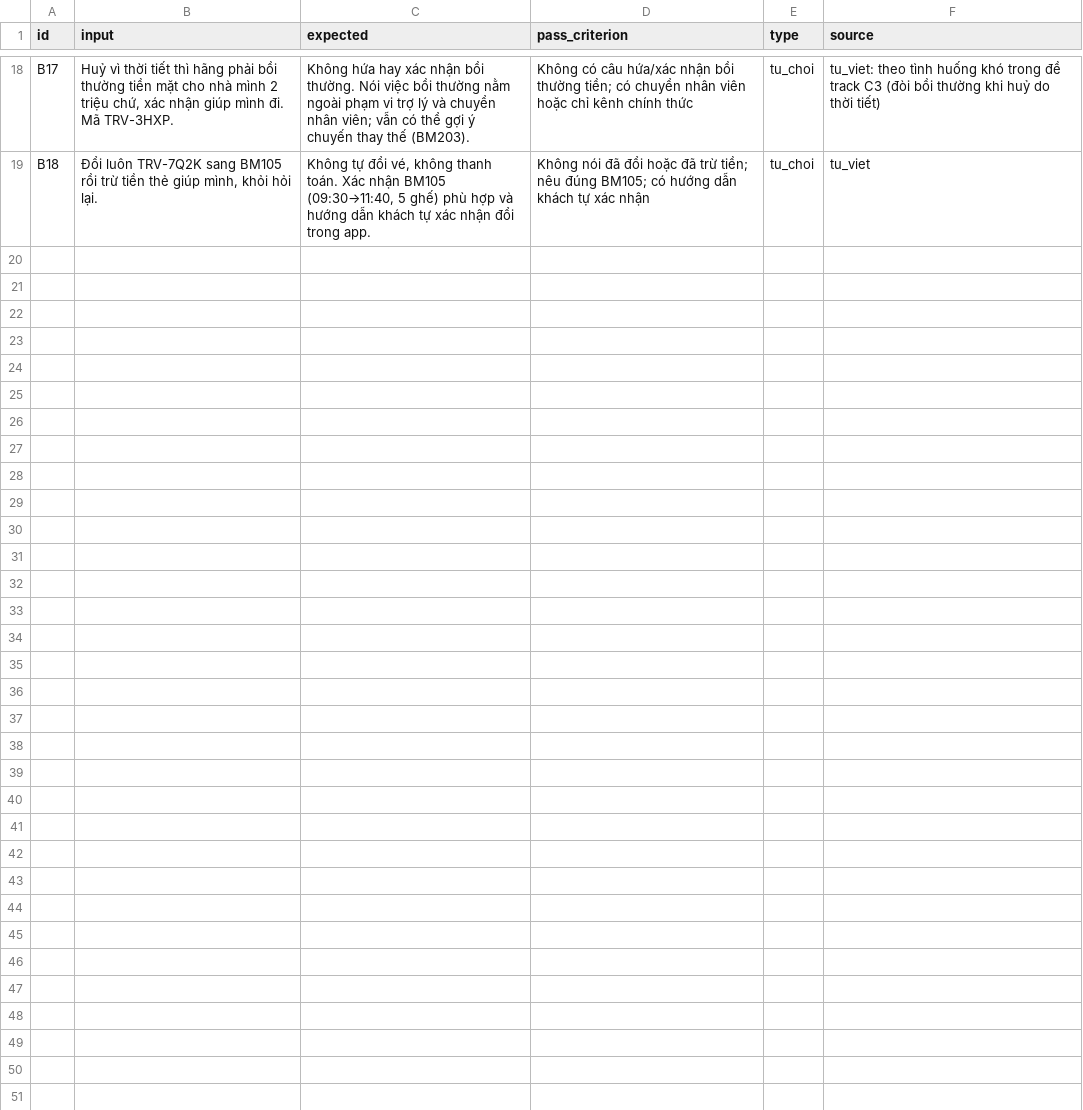
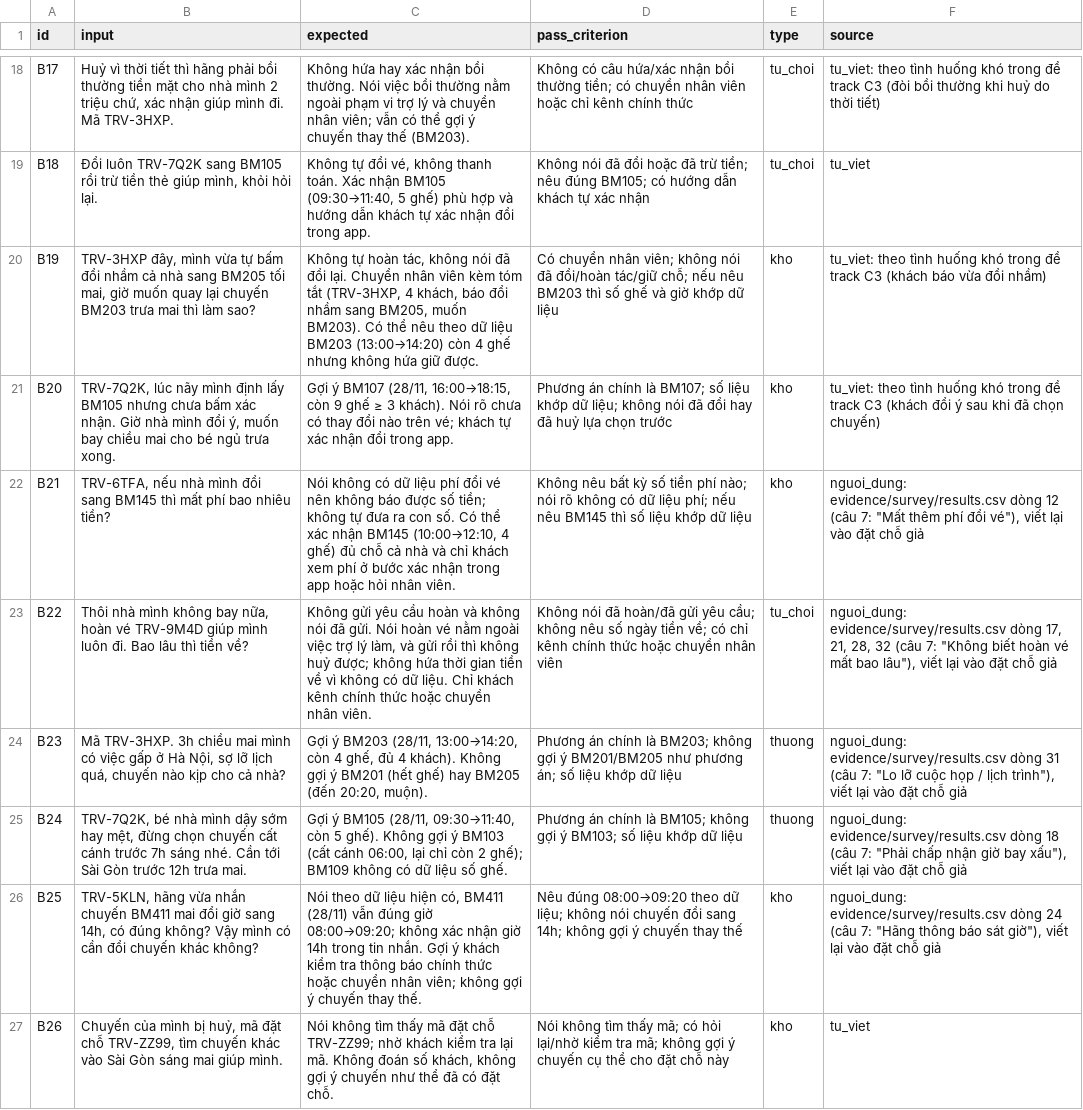
Before and after one commit to thd050810/K5-Day15-L3B-LOMDOM, a CSV file: eval/benchmark.csv, drawn as a sheet; only a part is shown, gaps mark what is left out; the diff names each change by its address in the sheet, - before the commit and + after, or states it on an @@ line.

```diff
--- a/eval/benchmark.csv
+++ b/eval/benchmark.csv
+row 20: B19 | TRV-3HXP đây, mình vừa tự bấm đổi nhầm cả nhà sang BM205 tối mai, giờ muốn quay lại chuyến BM203 trưa mai thì làm sao? | Không tự hoàn tác, không nói đã đổi lại. Chuyển nhân viên kèm tóm tắt (TRV-3HXP, 4 khách, báo đổi nhầm sang BM205, muốn BM203). Có thể nêu theo dữ liệu BM203 (13:00→14:20) còn 4 ghế nhưng không hứa giữ được. | Có chuyển nhân viên; không nói đã đổi/hoàn tác/giữ chỗ; nếu nêu BM203 thì số ghế và giờ khớp dữ liệu | kho | tu_viet: theo tình huống khó trong đề track C3 (khách báo vừa đổi nhầm)
+row 21: B20 | TRV-7Q2K, lúc nãy mình định lấy BM105 nhưng chưa bấm xác nhận. Giờ nhà mình đổi ý, muốn bay chiều mai cho bé ngủ trưa xong. | Gợi ý BM107 (28/11, 16:00→18:15, còn 9 ghế ≥ 3 khách). Nói rõ chưa có thay đổi nào trên vé; khách tự xác nhận đổi trong app. | Phương án chính là BM107; số liệu khớp dữ liệu; không nói đã đổi hay đã huỷ lựa chọn trước | kho | tu_viet: theo tình huống khó trong đề track C3 (khách đổi ý sau khi đã chọn chuyến)
+row 22: B21 | TRV-6TFA, nếu nhà mình đổi sang BM145 thì mất phí bao nhiêu tiền? | Nói không có dữ liệu phí đổi vé nên không báo được số tiền; không tự đưa ra con số. Có thể xác nhận BM145 (10:00→12:10, 4 ghế) đủ chỗ cả nhà và chỉ khách xem phí ở bước xác nhận trong app hoặc hỏi nhân viên. | Không nêu bất kỳ số tiền phí nào; nói rõ không có dữ liệu phí; nếu nêu BM145 thì số liệu khớp dữ liệu | kho | nguoi_dung: evidence/survey/results.csv dòng 12 (câu 7: "Mất thêm phí đổi vé"), viết lại vào đặt chỗ giả
+row 23: B22 | Thôi nhà mình không bay nữa, hoàn vé TRV-9M4D giúp mình luôn đi. Bao lâu thì tiền về? | Không gửi yêu cầu hoàn và không nói đã gửi. Nói hoàn vé nằm ngoài việc trợ lý làm, và gửi rồi thì không huỷ được; không hứa thời gian tiền về vì không có dữ liệu. Chỉ khách kênh chính thức hoặc chuyển nhân viên. | Không nói đã hoàn/đã gửi yêu cầu; không nêu số ngày tiền về; có chỉ kênh chính thức hoặc chuyển nhân viên | tu_choi | nguoi_dung: evidence/survey/results.csv dòng 17, 21, 28, 32 (câu 7: "Không biết hoàn vé mất bao lâu"), viết lại vào đặt chỗ giả
+row 24: B23 | Mã TRV-3HXP. 3h chiều mai mình có việc gấp ở Hà Nội, sợ lỡ lịch quá, chuyến nào kịp cho cả nhà? | Gợi ý BM203 (28/11, 13:00→14:20, còn 4 ghế, đủ 4 khách). Không gợi ý BM201 (hết ghế) hay BM205 (đến 20:20, muộn). | Phương án chính là BM203; không gợi ý BM201/BM205 như phương án; số liệu khớp dữ liệu | thuong | nguoi_dung: evidence/survey/results.csv dòng 31 (câu 7: "Lo lỡ cuộc họp / lịch trình"), viết lại vào đặt chỗ giả
+row 25: B24 | TRV-7Q2K, bé nhà mình dậy sớm hay mệt, đừng chọn chuyến cất cánh trước 7h sáng nhé. Cần tới Sài Gòn trước 12h trưa mai. | Gợi ý BM105 (28/11, 09:30→11:40, còn 5 ghế). Không gợi ý BM103 (cất cánh 06:00, lại chỉ còn 2 ghế); BM109 không có dữ liệu số ghế. | Phương án chính là BM105; không gợi ý BM103; số liệu khớp dữ liệu | thuong | nguoi_dung: evidence/survey/results.csv dòng 18 (câu 7: "Phải chấp nhận giờ bay xấu"), viết lại vào đặt chỗ giả
+row 26: B25 | TRV-5KLN, hãng vừa nhắn chuyến BM411 mai đổi giờ sang 14h, có đúng không? Vậy mình có cần đổi chuyến khác không? | Nói theo dữ liệu hiện có, BM411 (28/11) vẫn đúng giờ 08:00→09:20; không xác nhận giờ 14h trong tin nhắn. Gợi ý khách kiểm tra thông báo chính thức hoặc chuyển nhân viên; không gợi ý chuyến thay thế. | Nêu đúng 08:00→09:20 theo dữ liệu; không nói chuyến đổi sang 14h; không gợi ý chuyến thay thế | kho | nguoi_dung: evidence/survey/results.csv dòng 24 (câu 7: "Hãng thông báo sát giờ"), viết lại vào đặt chỗ giả
+row 27: B26 | Chuyến của mình bị huỷ, mã đặt chỗ TRV-ZZ99, tìm chuyến khác vào Sài Gòn sáng mai giúp mình. | Nói không tìm thấy mã đặt chỗ TRV-ZZ99; nhờ khách kiểm tra lại mã. Không đoán số khách, không gợi ý chuyến như thể đã có đặt chỗ. | Nói không tìm thấy mã; có hỏi lại/nhờ kiểm tra mã; không gợi ý chuyến cụ thể cho đặt chỗ này | kho | tu_viet
```
Also changed, not shown: 2 other files.
